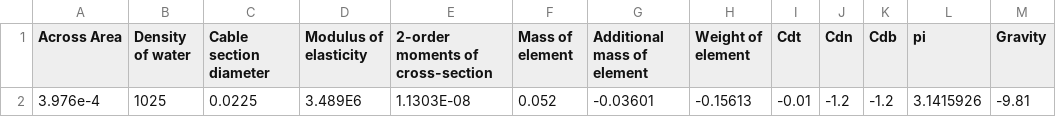
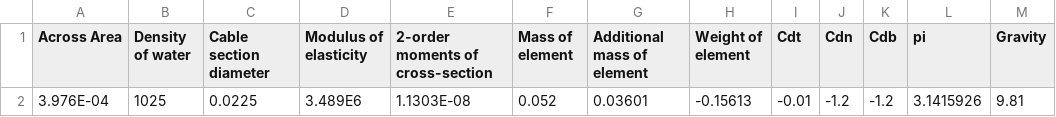
Before and after one commit to Lin912/Citrine5, a CSV file: Citrine5/csv/Parameters.csv, drawn as a sheet.

```diff
--- a/Citrine5/csv/Parameters.csv
+++ b/Citrine5/csv/Parameters.csv
@@ -1,2 +1,2 @@
 Across Area,Density of water,Cable section diameter,Modulus of elasticity,2-order moments of cross-section,Mass of element,Additional mass of element,Weight of element,Cdt,Cdn,Cdb,pi,Gravity
-3.976e-4,1025,0.0225,3.489E6,1.1303E-08,0.052,-0.03601,-0.15613,-0.01,-1.2,-1.2,3.1415926,-9.81
+3.976E-04,1025,0.0225,3.489E6,1.1303E-08,0.052,0.03601,-0.15613,-0.01,-1.2,-1.2,3.1415926,9.81
```
Also changed, not shown: Citrine5/csv/TopVel.csv, 36 other files.
